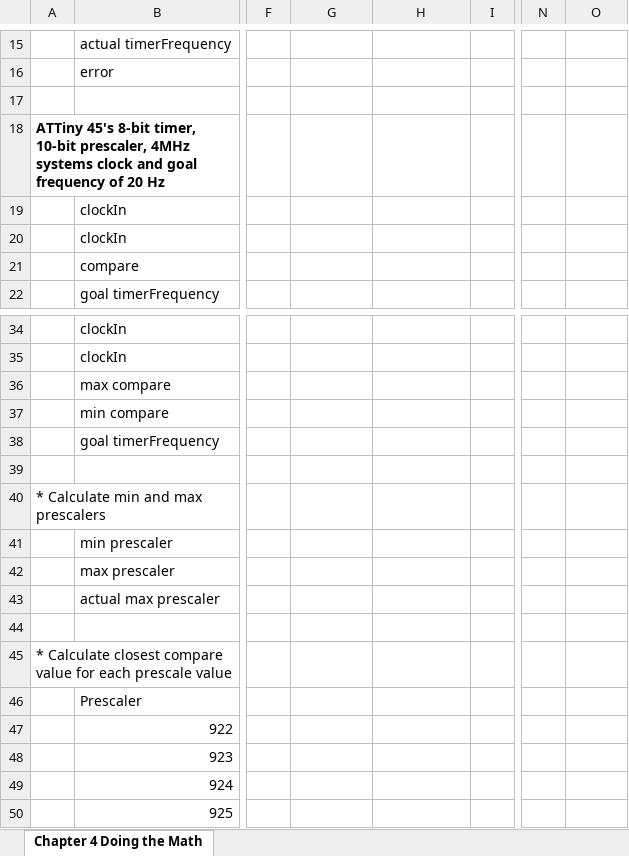
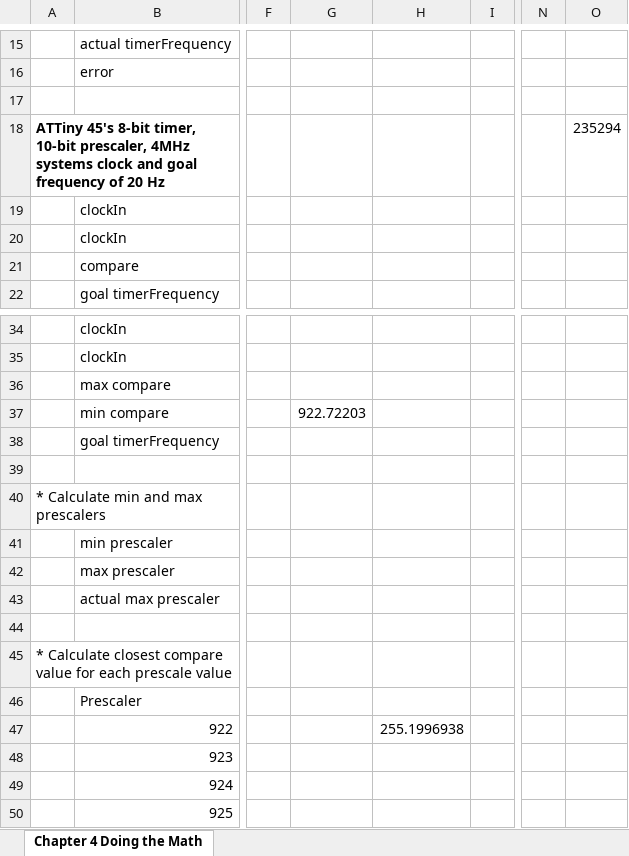
Before and after one commit to eleciawhite/making-embedded-systems, an Excel workbook: Ch4_IOTimers/TimerCalculations.xlsx, sheet Chapter 4 Doing the Math, drawn as a sheet; only a part is shown, gaps mark what is left out; values as stored, in another font and other column widths than the file's, no borders; conditional formats not drawn; the diff names each change by its address in the sheet, - before the commit and + after, or states it on an @@ line.

Commit message:
Update timer diagram and notes after comments from Phillip

```diff
--- a/Ch4_IOTimers/TimerCalculations.xlsx (sheet Chapter 4 Doing the Math)
+++ b/Ch4_IOTimers/TimerCalculations.xlsx (sheet Chapter 4 Doing the Math)
-O18: (empty)
+O18: 235294
-G37: (empty)
+G37: 922.72203
-H47: (empty)
+H47: 255.1996938
```
Also changed, not shown: 3 other files.
